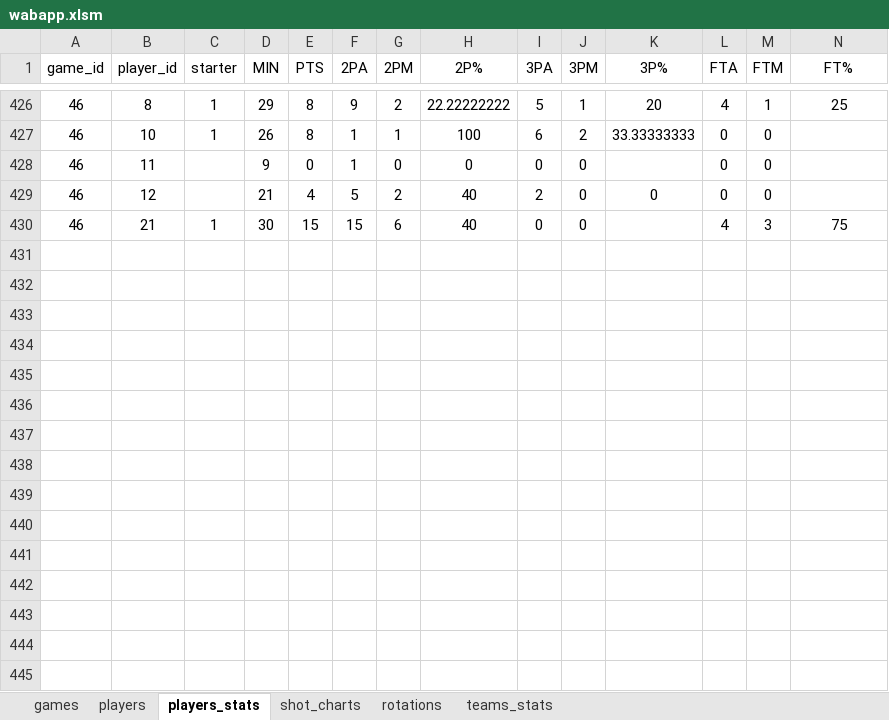
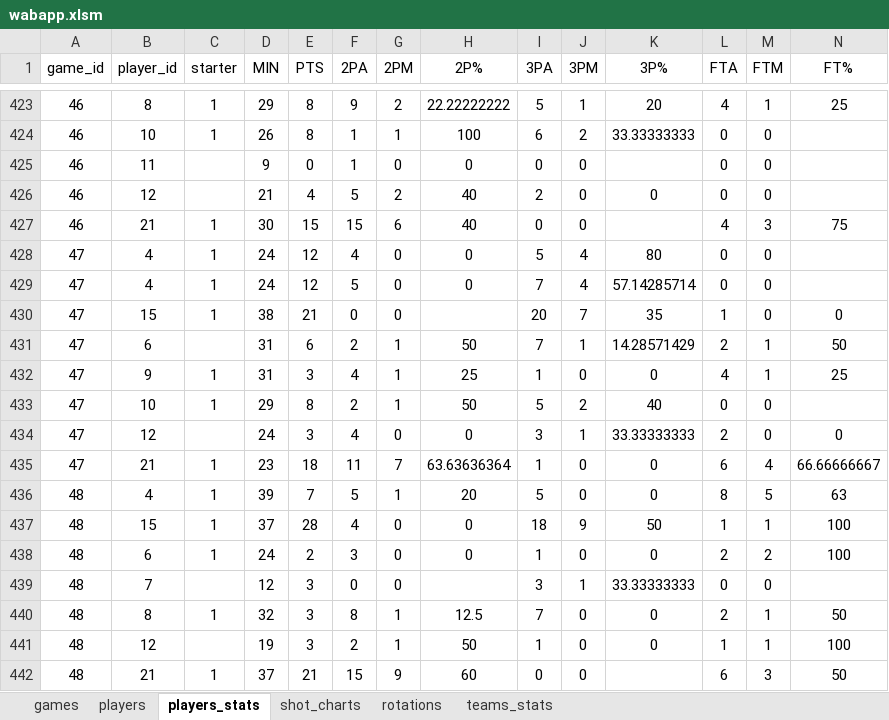
Before and after one commit to kopitodor/My_Team, an Excel workbook: wabapp.xlsm, sheet players_stats, drawn as a sheet; only a part is shown, gaps mark what is left out; values as stored, in another font and other column widths than the file's, no borders; conditional formats not drawn; rows hold the shown columns only; the diff covers the shown part only; the diff names each change by its address in the sheet, - before the commit and + after, or states it on an @@ line.

```diff
--- a/wabapp.xlsm (sheet players_stats)
+++ b/wabapp.xlsm (sheet players_stats)
+row 428: 47 | 4 | 1 | 24 | 12 | 4 | 0 | 0 | 5 | 4 | 80 | 0 | 0
+row 429: 47 | 4 | 1 | 24 | 12 | 5 | 0 | 0 | 7 | 4 | 57.14285714 | 0 | 0
+row 430: 47 | 15 | 1 | 38 | 21 | 0 | 0 |  | 20 | 7 | 35 | 1 | 0 | 0
+row 431: 47 | 6 |  | 31 | 6 | 2 | 1 | 50 | 7 | 1 | 14.28571429 | 2 | 1 | 50
+row 432: 47 | 9 | 1 | 31 | 3 | 4 | 1 | 25 | 1 | 0 | 0 | 4 | 1 | 25
+row 433: 47 | 10 | 1 | 29 | 8 | 2 | 1 | 50 | 5 | 2 | 40 | 0 | 0
+row 434: 47 | 12 |  | 24 | 3 | 4 | 0 | 0 | 3 | 1 | 33.33333333 | 2 | 0 | 0
+row 435: 47 | 21 | 1 | 23 | 18 | 11 | 7 | 63.63636364 | 1 | 0 | 0 | 6 | 4 | 66.66666667
+row 436: 48 | 4 | 1 | 39 | 7 | 5 | 1 | 20 | 5 | 0 | 0 | 8 | 5 | 63
+row 437: 48 | 15 | 1 | 37 | 28 | 4 | 0 | 0 | 18 | 9 | 50 | 1 | 1 | 100
+row 438: 48 | 6 | 1 | 24 | 2 | 3 | 0 | 0 | 1 | 0 | 0 | 2 | 2 | 100
+row 439: 48 | 7 |  | 12 | 3 | 0 | 0 |  | 3 | 1 | 33.33333333 | 0 | 0
+row 440: 48 | 8 | 1 | 32 | 3 | 8 | 1 | 12.5 | 7 | 0 | 0 | 2 | 1 | 50
+row 441: 48 | 12 |  | 19 | 3 | 2 | 1 | 50 | 1 | 0 | 0 | 1 | 1 | 100
+row 442: 48 | 21 | 1 | 37 | 21 | 15 | 9 | 60 | 0 | 0 |  | 6 | 3 | 50
```
Also changed, not shown: 3 removed rows and 19 edited cells elsewhere in this sheet, sheet rotations, sheet shot_charts, sheet teams_stats, sheet games, formulas that keep their value, charts or pictures, 6 other files.
